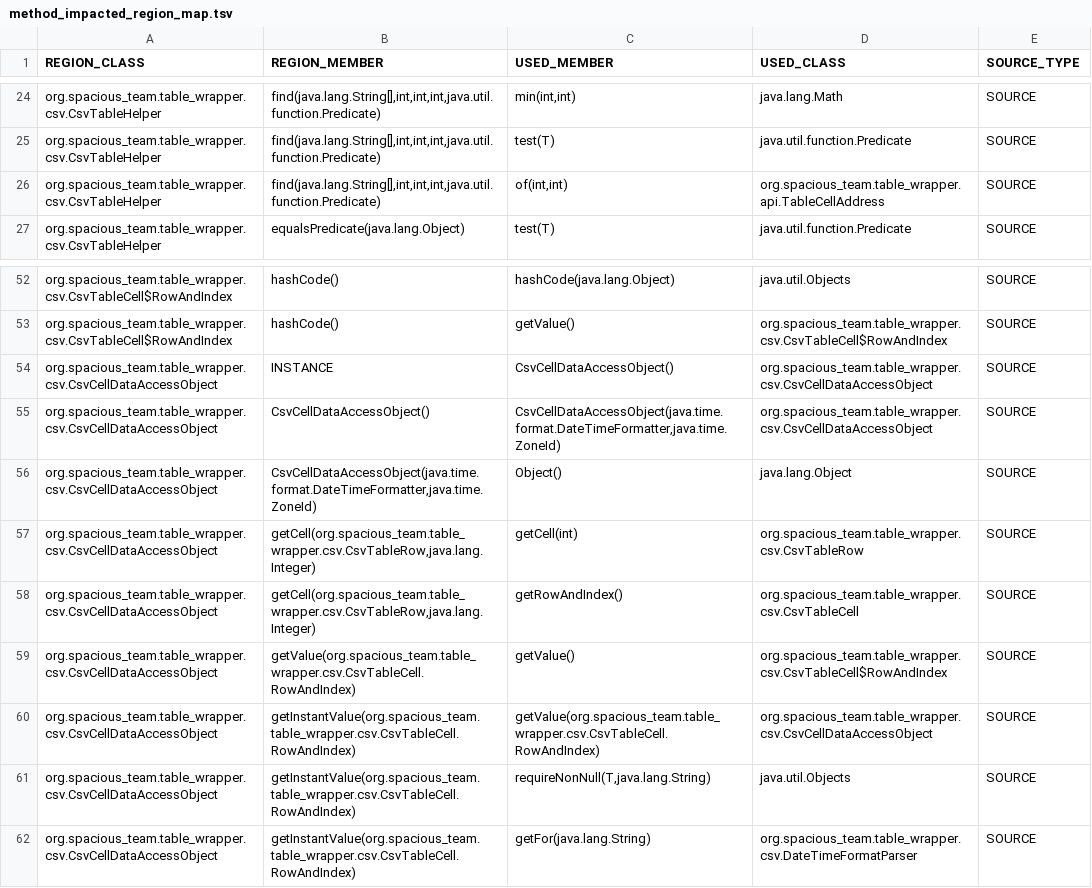
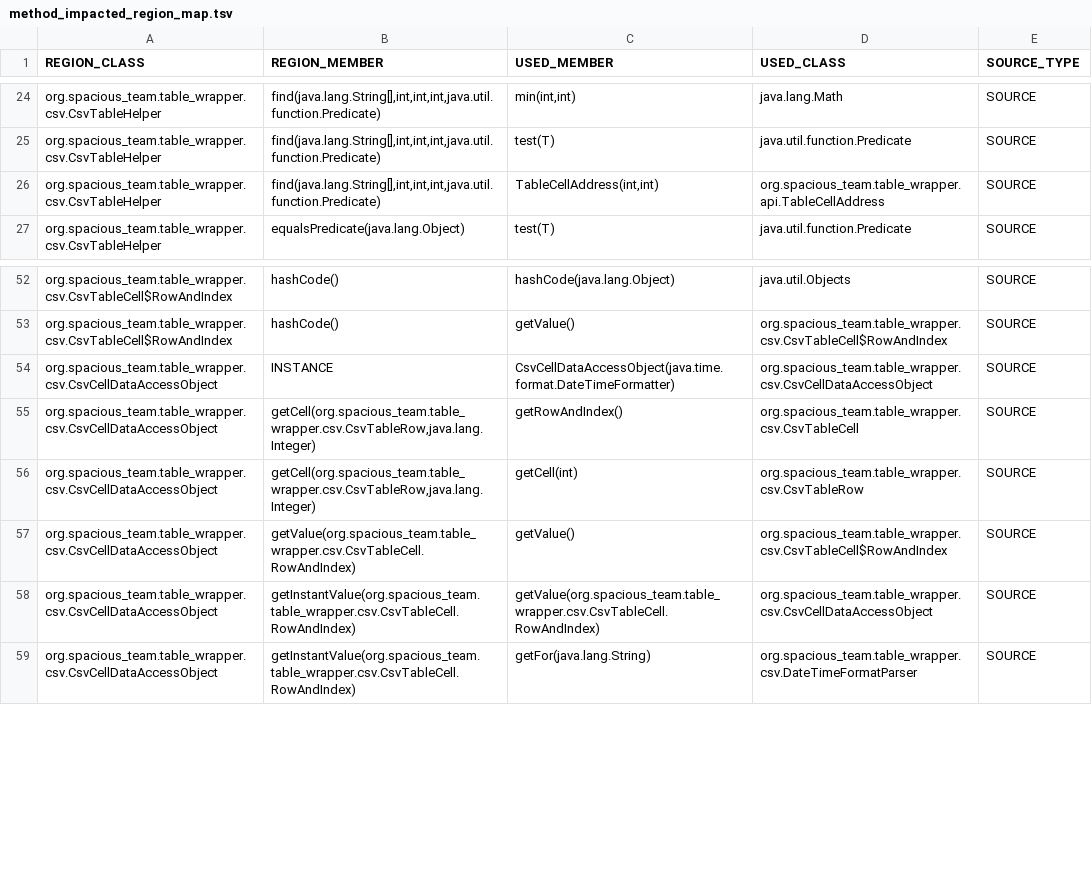
Before and after one commit to nimakarimipour/annotator-run, a TSV file: annotator-out/0/method_impacted_region_map.tsv, drawn as a sheet; only a part is shown, gaps mark what is left out.

```diff
--- a/annotator-out/0/method_impacted_region_map.tsv
+++ b/annotator-out/0/method_impacted_region_map.tsv
@@ -25,3 +25,3 @@ org.spacious_team.table_wrapper.csv.CsvTableHelper	find(java.lang.String[],int,i
 org.spacious_team.table_wrapper.csv.CsvTableHelper	find(java.lang.String[],int,int,int,java.util.function.Predicate)	test(T)	java.util.function.Predicate	SOURCE
-org.spacious_team.table_wrapper.csv.CsvTableHelper	find(java.lang.String[],int,int,int,java.util.function.Predicate)	of(int,int)	org.spacious_team.table_wrapper.api.TableCellAddress	SOURCE
+org.spacious_team.table_wrapper.csv.CsvTableHelper	find(java.lang.String[],int,int,int,java.util.function.Predicate)	TableCellAddress(int,int)	org.spacious_team.table_wrapper.api.TableCellAddress	SOURCE
 org.spacious_team.table_wrapper.csv.CsvTableHelper	equalsPredicate(java.lang.Object)	test(T)	java.util.function.Predicate	SOURCE
@@ -53,10 +53,7 @@ org.spacious_team.table_wrapper.csv.CsvTableCell$RowAndIndex	hashCode()	hashCode
 org.spacious_team.table_wrapper.csv.CsvTableCell$RowAndIndex	hashCode()	getValue()	org.spacious_team.table_wrapper.csv.CsvTableCell$RowAndIndex	SOURCE
-org.spacious_team.table_wrapper.csv.CsvCellDataAccessObject	INSTANCE	CsvCellDataAccessObject()	org.spacious_team.table_wrapper.csv.CsvCellDataAccessObject	SOURCE
-org.spacious_team.table_wrapper.csv.CsvCellDataAccessObject	CsvCellDataAccessObject()	CsvCellDataAccessObject(java.time.format.DateTimeFormatter,java.time.ZoneId)	org.spacious_team.table_wrapper.csv.CsvCellDataAccessObject	SOURCE
-org.spacious_team.table_wrapper.csv.CsvCellDataAccessObject	CsvCellDataAccessObject(java.time.format.DateTimeFormatter,java.time.ZoneId)	Object()	java.lang.Object	SOURCE
+org.spacious_team.table_wrapper.csv.CsvCellDataAccessObject	INSTANCE	CsvCellDataAccessObject(java.time.format.DateTimeFormatter)	org.spacious_team.table_wrapper.csv.CsvCellDataAccessObject	SOURCE
+org.spacious_team.table_wrapper.csv.CsvCellDataAccessObject	getCell(org.spacious_team.table_wrapper.csv.CsvTableRow,java.lang.Integer)	getRowAndIndex()	org.spacious_team.table_wrapper.csv.CsvTableCell	SOURCE
 org.spacious_team.table_wrapper.csv.CsvCellDataAccessObject	getCell(org.spacious_team.table_wrapper.csv.CsvTableRow,java.lang.Integer)	getCell(int)	org.spacious_team.table_wrapper.csv.CsvTableRow	SOURCE
-org.spacious_team.table_wrapper.csv.CsvCellDataAccessObject	getCell(org.spacious_team.table_wrapper.csv.CsvTableRow,java.lang.Integer)	getRowAndIndex()	org.spacious_team.table_wrapper.csv.CsvTableCell	SOURCE
 org.spacious_team.table_wrapper.csv.CsvCellDataAccessObject	getValue(org.spacious_team.table_wrapper.csv.CsvTableCell.RowAndIndex)	getValue()	org.spacious_team.table_wrapper.csv.CsvTableCell$RowAndIndex	SOURCE
 org.spacious_team.table_wrapper.csv.CsvCellDataAccessObject	getInstantValue(org.spacious_team.table_wrapper.csv.CsvTableCell.RowAndIndex)	getValue(org.spacious_team.table_wrapper.csv.CsvTableCell.RowAndIndex)	org.spacious_team.table_wrapper.csv.CsvCellDataAccessObject	SOURCE
-org.spacious_team.table_wrapper.csv.CsvCellDataAccessObject	getInstantValue(org.spacious_team.table_wrapper.csv.CsvTableCell.RowAndIndex)	requireNonNull(T,java.lang.String)	java.util.Objects	SOURCE
 org.spacious_team.table_wrapper.csv.CsvCellDataAccessObject	getInstantValue(org.spacious_team.table_wrapper.csv.CsvTableCell.RowAndIndex)	getFor(java.lang.String)	org.spacious_team.table_wrapper.csv.DateTimeFormatParser	SOURCE
```
Also changed, not shown: annotator-out/0/errors.tsv, annotator-out/0/field_impacted_region_map.tsv, 11 other files.
